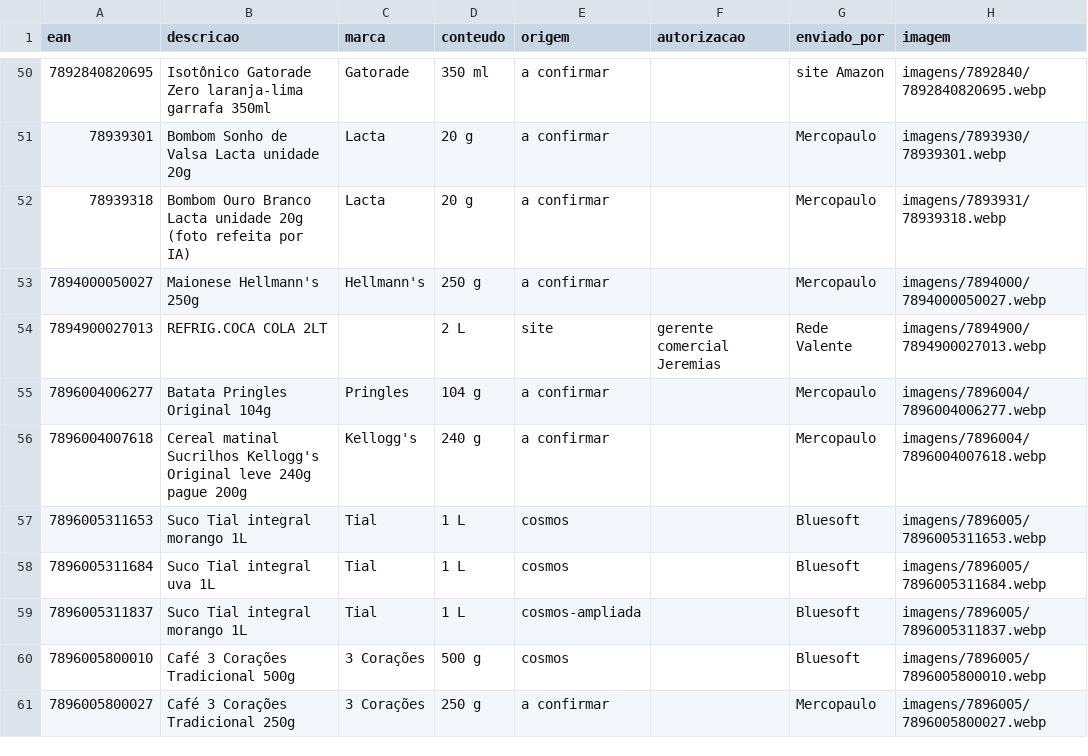
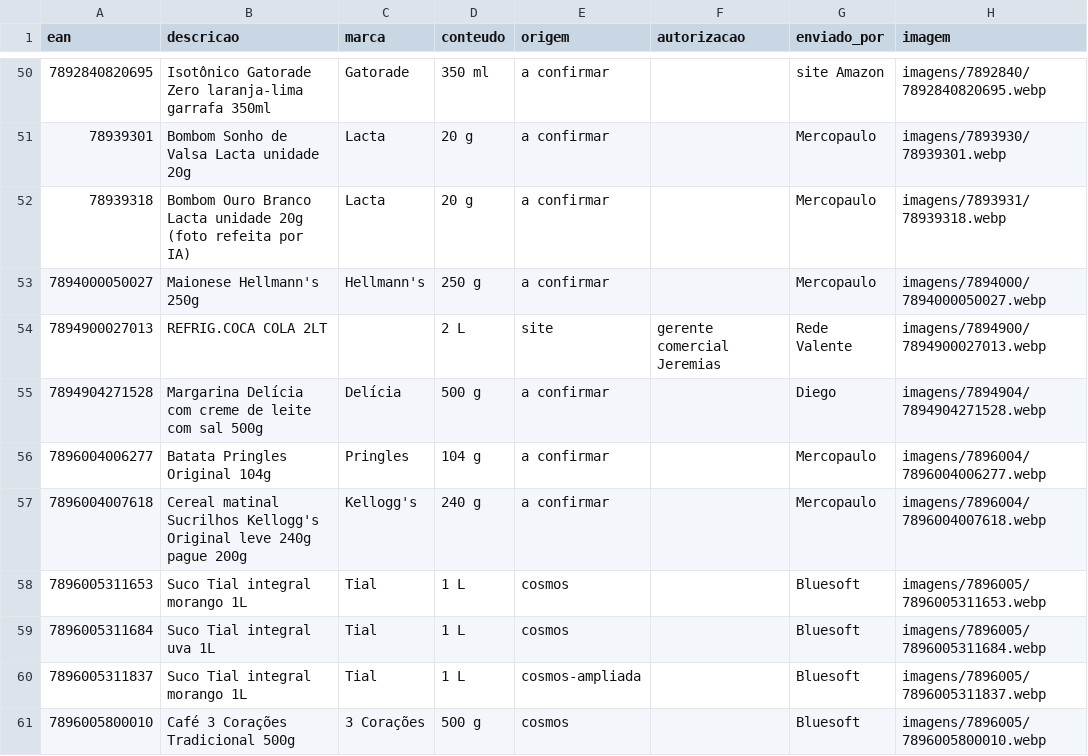
Before and after one commit to andrebitaraes-hub/acervo-encarte, a CSV file: catalogo.csv, drawn as a sheet; only a part is shown, gaps mark what is left out; the shorter side is filled out with more unchanged rows; the diff names each change by its address in the sheet, - before the commit and + after, or states it on an @@ line.

Commit message:
Acervo: foto nova de Margarina Delícia com creme de leite com sal 500g (enviada por Diego)

```diff
--- a/catalogo.csv
+++ b/catalogo.csv
+row 55: 7894904271528 | Margarina Delícia com creme de leite com sal 500g | Delícia | 500 g | a confirmar |  | Diego | imagens/7894904/7894904271528.webp
```
Also changed, not shown: 2 other files.
